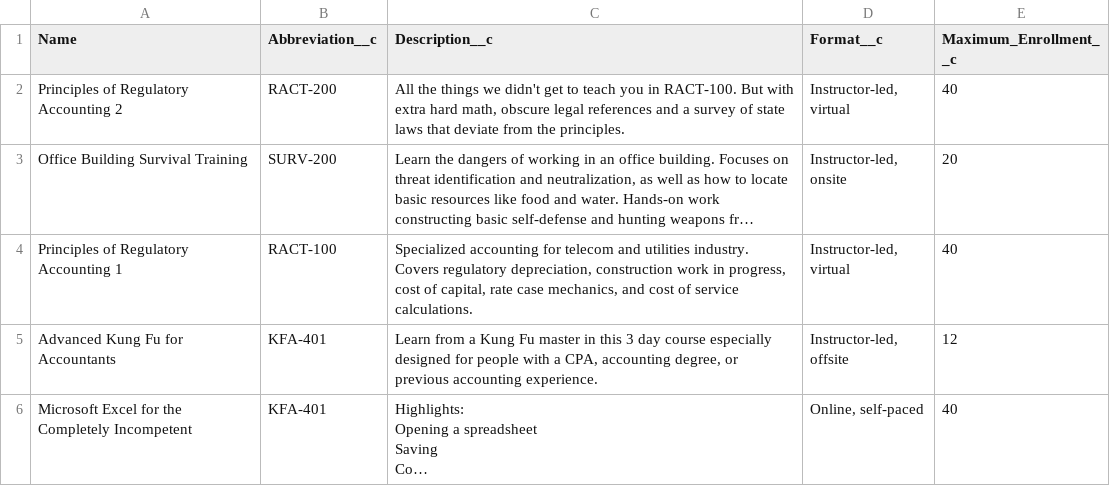
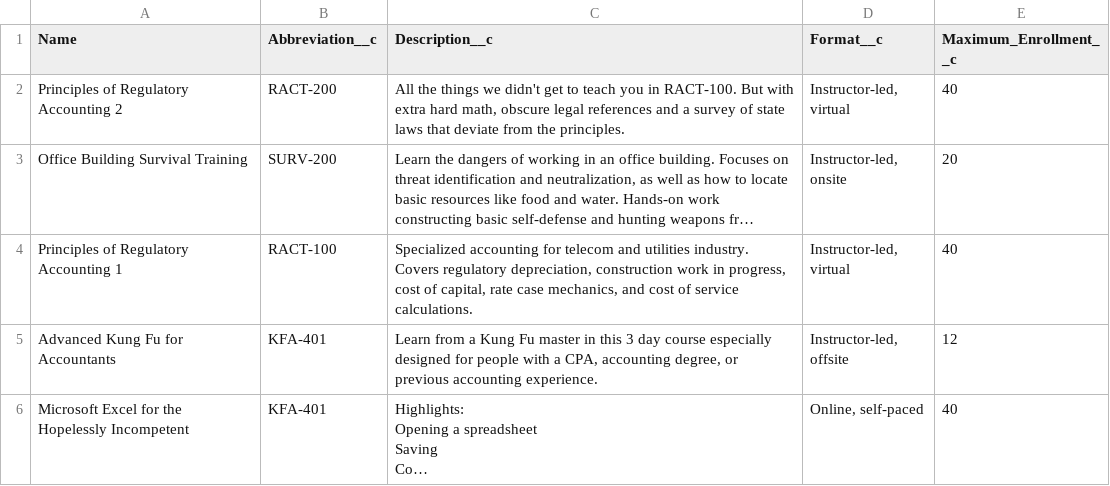
Before and after one commit to SFDC-Assets/flow-workshop, a CSV file: data/courses.csv, drawn as a sheet; long unchanged cells end in …; the diff names each change by its address in the sheet, - before the commit and + after, or states it on an @@ line.

```diff
--- a/data/courses.csv
+++ b/data/courses.csv
-A6 (Name): …for the Completely Incompetent
+A6 (Name): …for the Hopelessly Incompetent
```
Also changed, not shown: 12 other files.
